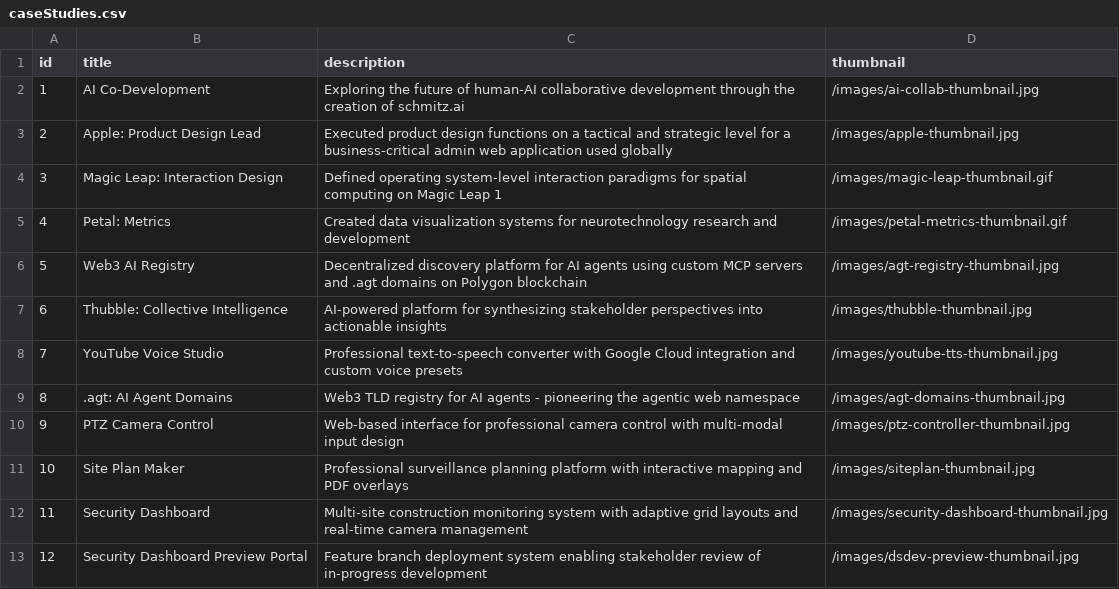
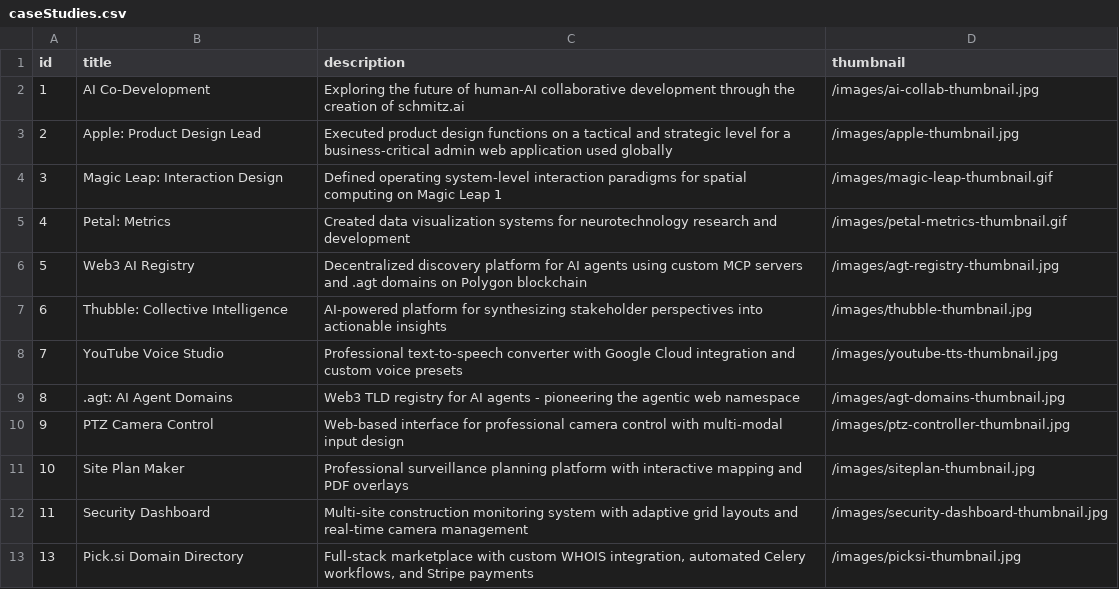
Before and after one commit to ds1/ds1.github.io, a CSV file: content/caseStudies.csv, drawn as a sheet; removed rows and columns are numbered as before the commit, all else as after; the diff names each change by its address in the sheet, - before the commit and + after, or states it on an @@ line.

```diff
--- a/content/caseStudies.csv
+++ b/content/caseStudies.csv
-row 13: 12 | Security Dashboard Preview Portal | Feature branch deployment system enabling stakeholder review of in-progress development | /images/dsdev-preview-thumbnail.jpg
+row 13: 13 | Pick.si Domain Directory | Full-stack marketplace with custom WHOIS integration, automated Celery workflows, and Stripe payments | /images/picksi-thumbnail.jpg
```
Also changed, not shown: content/caseStudyDetails.csv, 39 other files.
